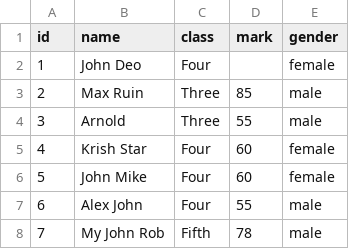
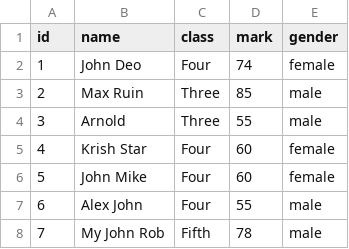
Before and after one commit to AmritaPudasaini/Python-Programming, a CSV file: data/student.csv, drawn as a sheet; only a part is shown.

```diff
--- a/data/student.csv
+++ b/data/student.csv
@@ -1,3 +1,3 @@
 id,name,class,mark,gender
-1,John Deo,Four,,female
+1,John Deo,Four,74,female
 2,Max Ruin,Three,85,male
```
Also changed, not shown: 1 other file.
